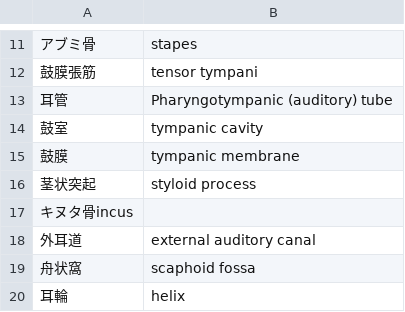
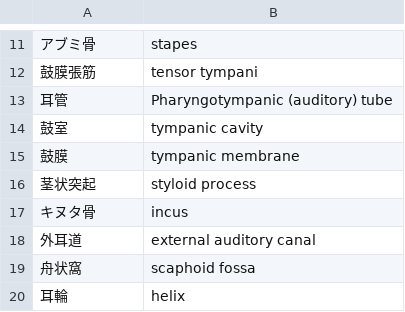
Before and after one commit to gw31415/wai_eng, a CSV file: sources/神経解剖/久岡/聴覚.csv, drawn as a sheet; only a part is shown, gaps mark what is left out.

Commit message:
fix comma

```diff
--- a/sources/神経解剖/久岡/聴覚.csv
+++ b/sources/神経解剖/久岡/聴覚.csv
@@ -16,3 +16,3 @@
 茎状突起,styloid process
-キヌタ骨incus
+キヌタ骨,incus
 外耳道,external auditory canal
```
